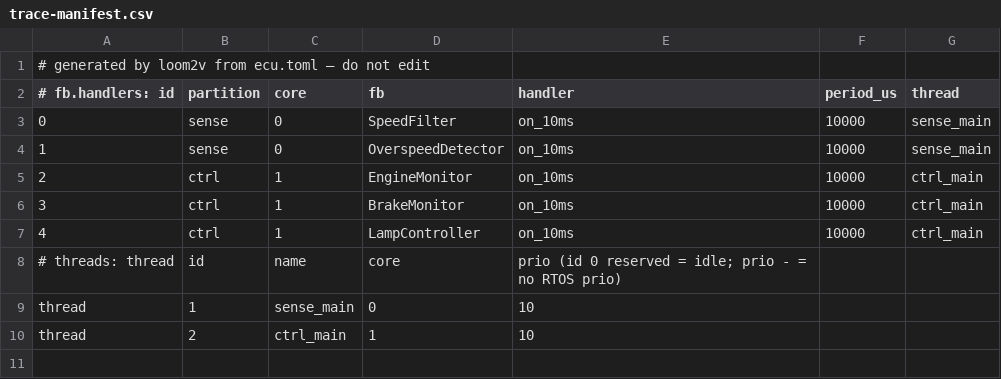
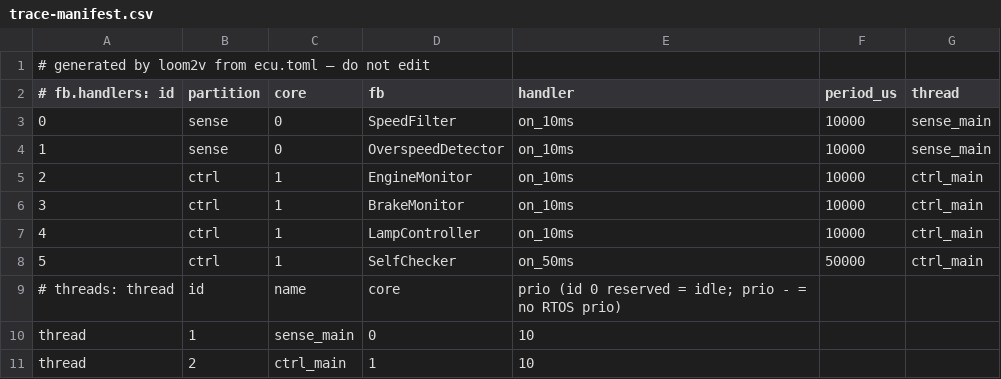
Before and after one commit to MartenH/blobly_emb, a CSV file: examples/overspeed/gen/trace-manifest.csv, drawn as a sheet.

```diff
--- a/examples/overspeed/gen/trace-manifest.csv
+++ b/examples/overspeed/gen/trace-manifest.csv
@@ -7,2 +7,3 @@
 4,ctrl,1,LampController,on_10ms,10000,ctrl_main
+5,ctrl,1,SelfChecker,on_50ms,50000,ctrl_main
 # threads: thread,id,name,core,prio  (id 0 reserved = idle; prio - = no RTOS prio)
```
Also changed, not shown: 54 other files.
